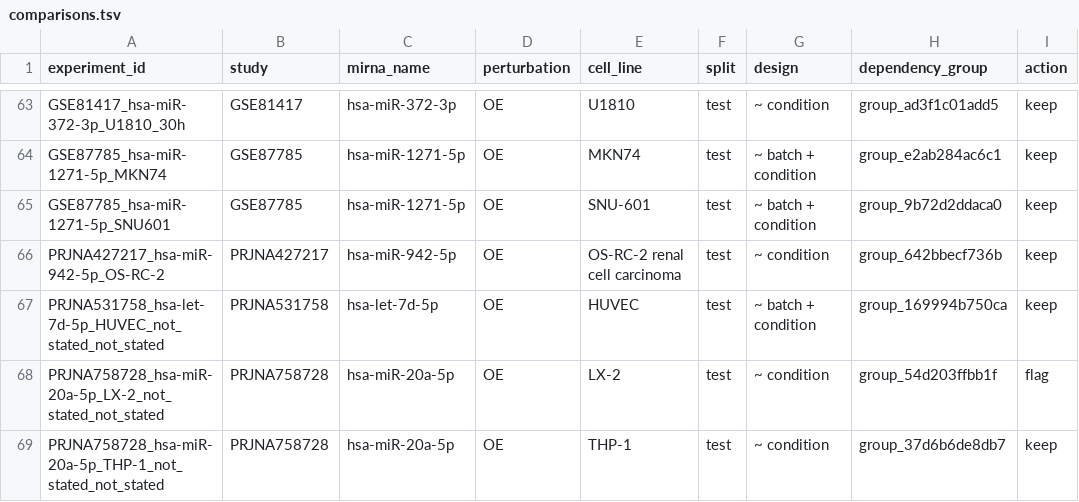
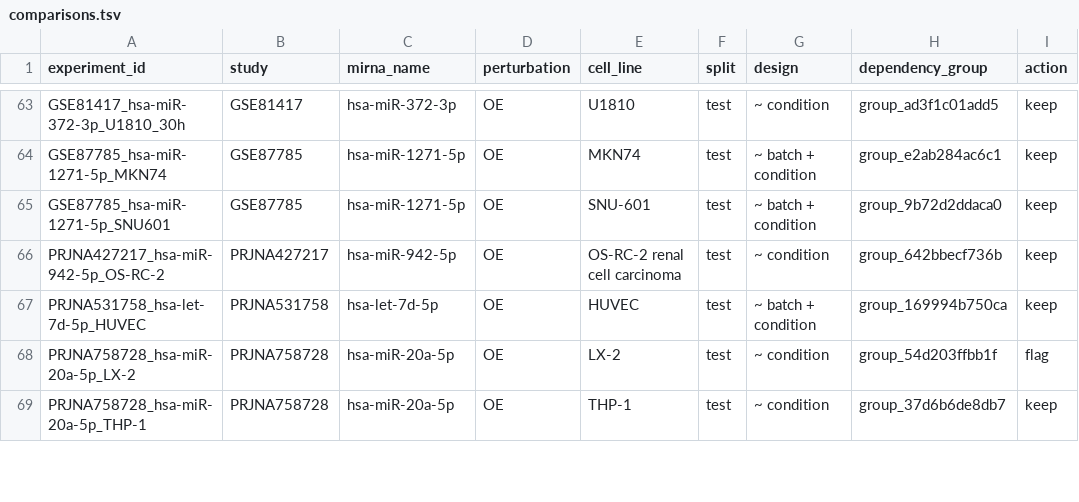
Before and after one commit to BioGeMT/fun-miRBench, a TSV file: metadata/comparisons.tsv, drawn as a sheet; only a part is shown, gaps mark what is left out; the diff covers the shown part only; the diff names each change by its address in the sheet, - before the commit and + after, or states it on an @@ line.

```diff
--- a/metadata/comparisons.tsv
+++ b/metadata/comparisons.tsv
-A67 (experiment_id): PRJNA531758_hsa-let-7d-5p_HUVEC_not_stated_not_stated
+A67 (experiment_id): PRJNA531758_hsa-let-7d-5p_HUVEC
-A68 (experiment_id): PRJNA758728_hsa-miR-20a-5p_LX-2_not_stated_not_stated
+A68 (experiment_id): PRJNA758728_hsa-miR-20a-5p_LX-2
-A69 (experiment_id): PRJNA758728_hsa-miR-20a-5p_THP-1_not_stated_not_stated
+A69 (experiment_id): PRJNA758728_hsa-miR-20a-5p_THP-1
```
Also changed, not shown: 8 edited cells elsewhere in this file, benchmark_results/per_comparison.tsv, benchmark_results/precision_at_recall.tsv, 13 other files.
